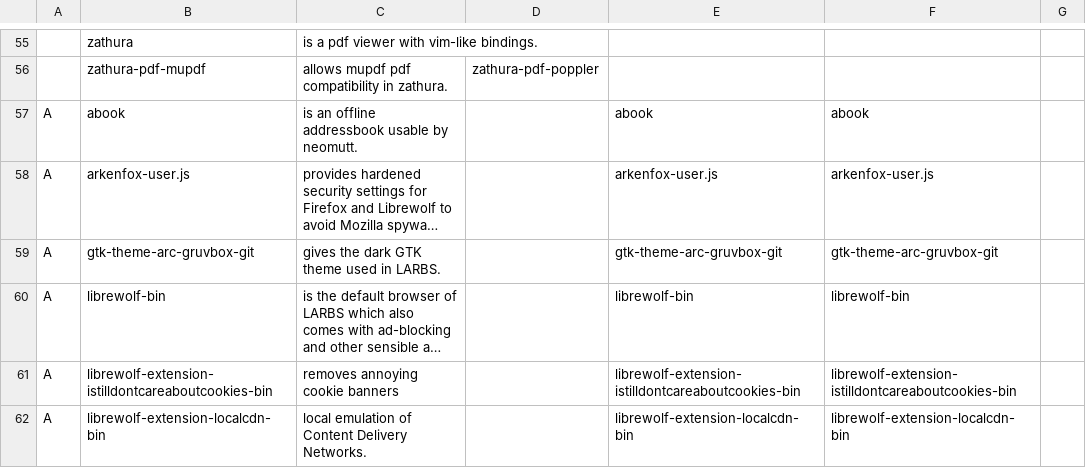
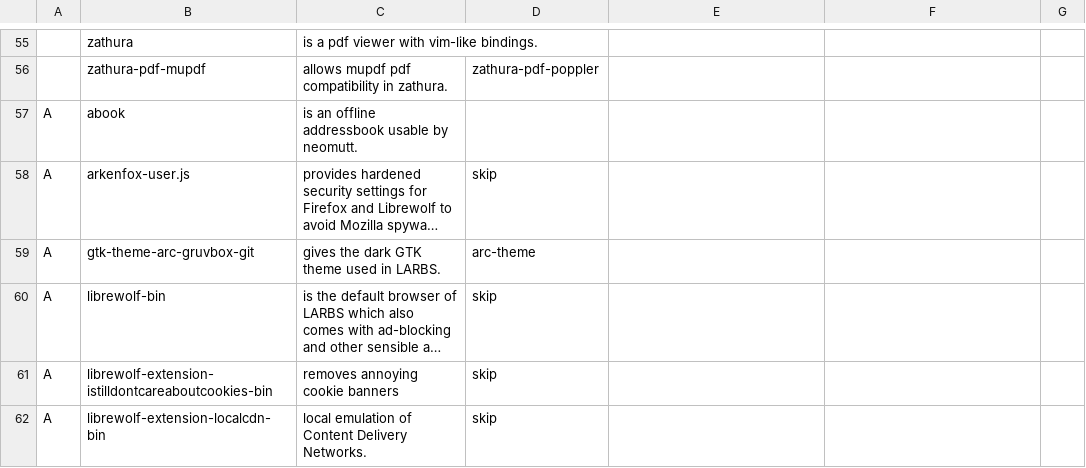
Before and after one commit to DavidVogelxyz/linux-image-setup, a CSV file: packages_dwm.csv, drawn as a sheet; only a part is shown, gaps mark what is left out; long unchanged cells end in …; the diff covers the shown part only; the diff names each change by its address in the sheet, - before the commit and + after, or states it on an @@ line.

```diff
--- a/packages_dwm.csv
+++ b/packages_dwm.csv
-E57: abook
+E57: (empty)
-F57: abook
+F57: (empty)
-D58: (empty)
+D58: skip
-E58: arkenfox-user.js
+E58: (empty)
-F58: arkenfox-user.js
+F58: (empty)
-D59: (empty)
+D59: arc-theme
-E59: gtk-theme-arc-gruvbox-git
+E59: (empty)
-F59: gtk-theme-arc-gruvbox-git
+F59: (empty)
-D60:D62: (empty)
+D60:D62: skip
-E60: librewolf-bin
+E60: (empty)
-F60: librewolf-bin
+F60: (empty)
-E61: librewolf-extension-istilldontcareaboutcookies-bin
+E61: (empty)
-F61: librewolf-extension-istilldontcareaboutcookies-bin
+F61: (empty)
-E62: librewolf-extension-localcdn-bin
+E62: (empty)
-F62: librewolf-extension-localcdn-bin
+F62: (empty)
```
Also changed, not shown: 25 edited cells elsewhere in this file, 3 other files.
